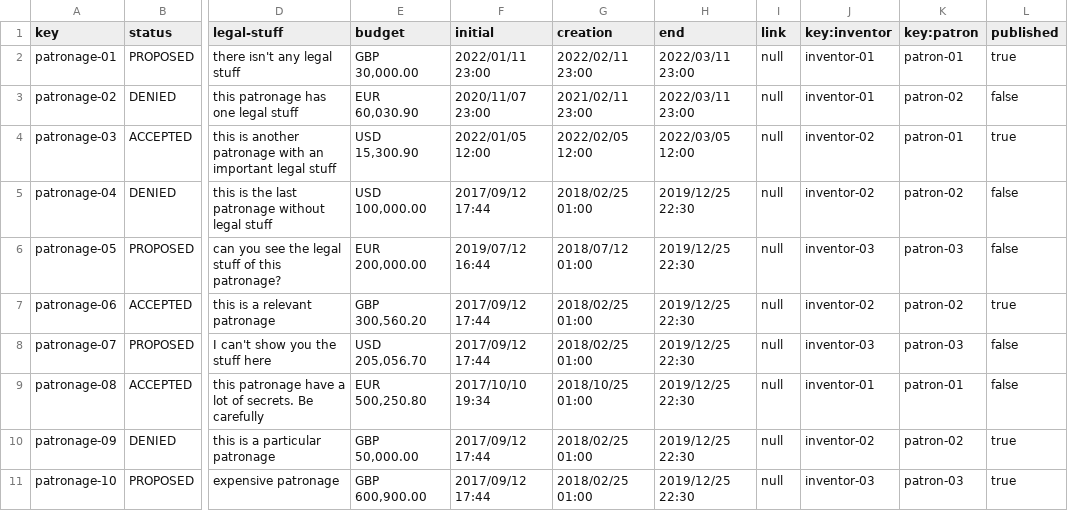
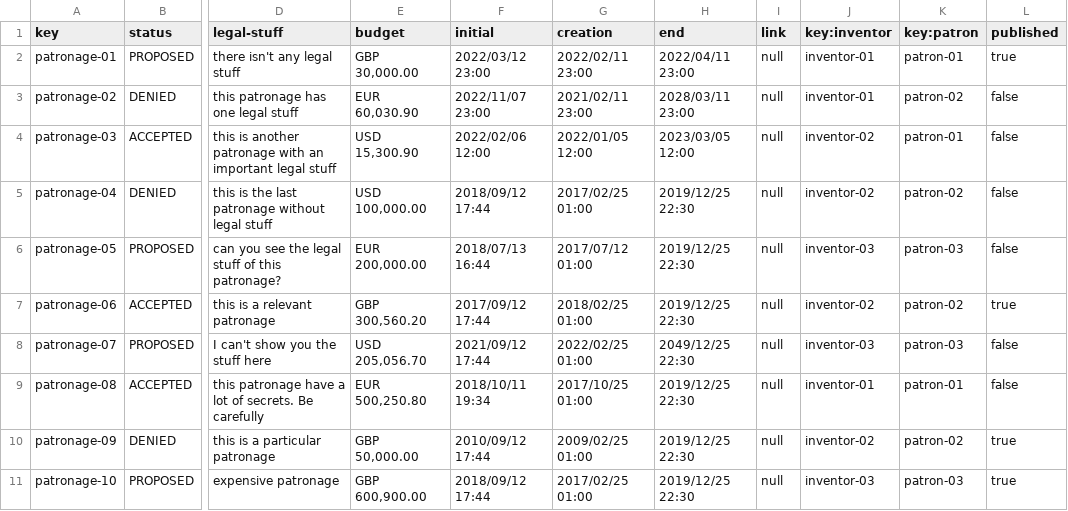
Before and after one commit to marinaramirofde/Acme-Toolkits-1, a CSV file: src/main/webapp/WEB-INF/resources/sample-data/patronage.csv, drawn as a sheet; only a part is shown, gaps mark what is left out; the diff names each change by its address in the sheet, - before the commit and + after, or states it on an @@ line.

```diff
--- a/src/main/webapp/WEB-INF/resources/sample-data/patronage.csv
+++ b/src/main/webapp/WEB-INF/resources/sample-data/patronage.csv
-F2 (initial): 2022/01/11 23:00
+F2 (initial): 2022/03/12 23:00
-H2 (end): 2022/03/11 23:00
+H2 (end): 2022/04/11 23:00
-F3 (initial): 2020/11/07 23:00
+F3 (initial): 2022/11/07 23:00
-H3 (end): 2022/03/11 23:00
+H3 (end): 2028/03/11 23:00
-F4 (initial): 2022/01/05 12:00
+F4 (initial): 2022/02/06 12:00
-G4 (creation): 2022/02/05 12:00
+G4 (creation): 2022/01/05 12:00
-H4 (end): 2022/03/05 12:00
+H4 (end): 2023/03/05 12:00
-L4 (published): true
+L4 (published): false
-F5 (initial): 2017/09/12 17:44
+F5 (initial): 2018/09/12 17:44
-G5 (creation): 2018/02/25 01:00
+G5 (creation): 2017/02/25 01:00
-F6 (initial): 2019/07/12 16:44
+F6 (initial): 2018/07/13 16:44
-G6 (creation): 2018/07/12 01:00
+G6 (creation): 2017/07/12 01:00
-F8 (initial): 2017/09/12 17:44
+F8 (initial): 2021/09/12 17:44
-G8 (creation): 2018/02/25 01:00
+G8 (creation): 2022/02/25 01:00
-H8 (end): 2019/12/25 22:30
+H8 (end): 2049/12/25 22:30
-F9 (initial): 2017/10/10 19:34
+F9 (initial): 2018/10/11 19:34
-G9 (creation): 2018/10/25 01:00
+G9 (creation): 2017/10/25 01:00
-F10 (initial): 2017/09/12 17:44
+F10 (initial): 2010/09/12 17:44
-G10 (creation): 2018/02/25 01:00
+G10 (creation): 2009/02/25 01:00
-F11 (initial): 2017/09/12 17:44
+F11 (initial): 2018/09/12 17:44
-G11 (creation): 2018/02/25 01:00
+G11 (creation): 2017/02/25 01:00
```
Also changed, not shown: 4 other files.
